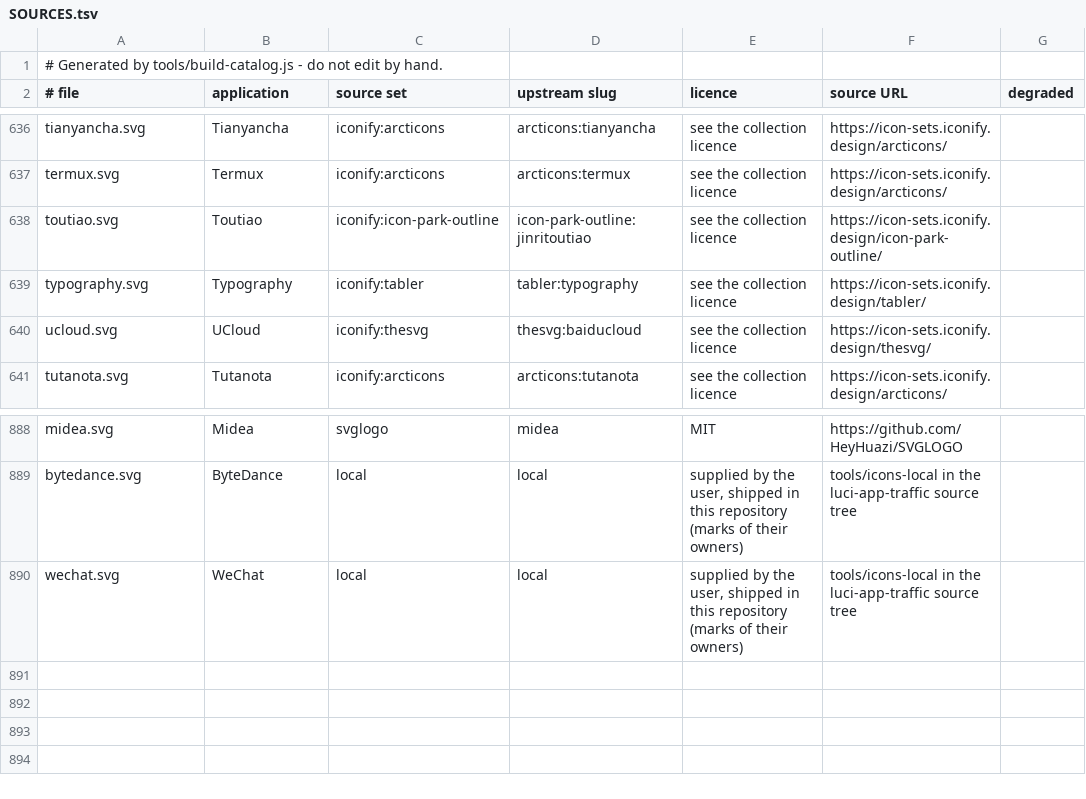
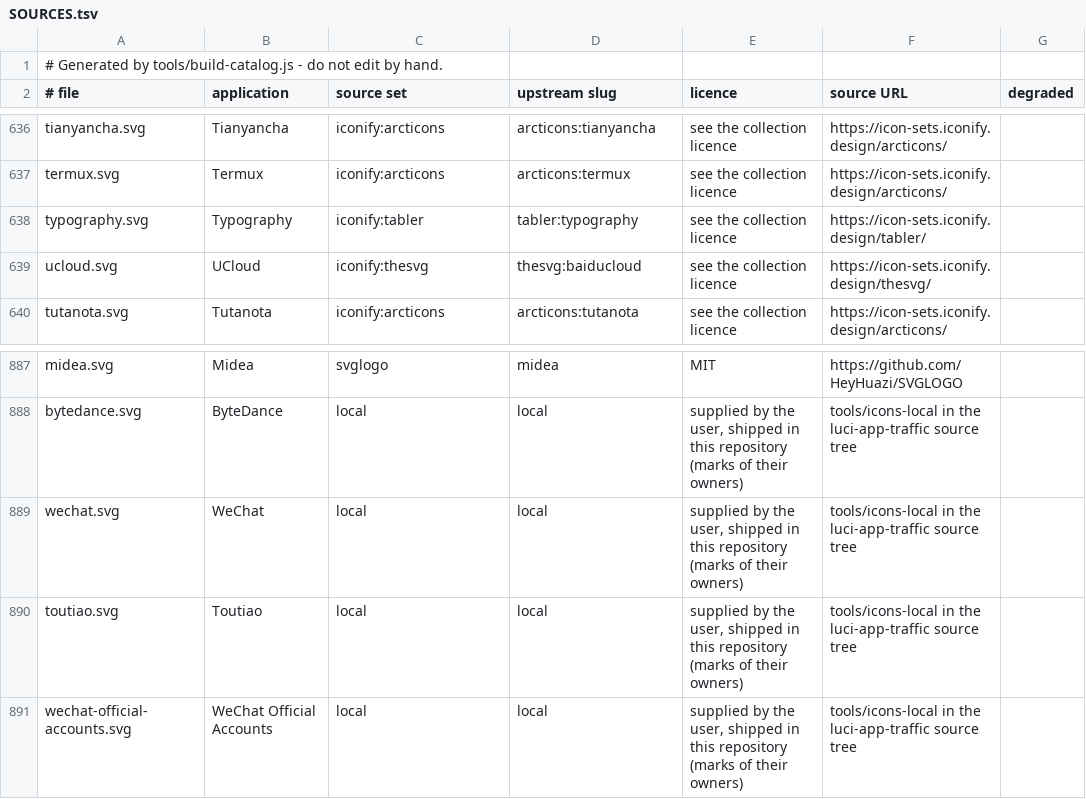
Before and after one commit to MedyMa/luci-app, a TSV file: Luci-app/luci-app-traffic/htdocs/luci-static/resources/traffic/icons/SOURCES.tsv, drawn as a sheet; only a part is shown, gaps mark what is left out; removed rows and columns are numbered as before the commit, all else as after; the diff names each change by its address in the sheet, - before the commit and + after, or states it on an @@ line.

Commit message:
fix(traffic): WeChat and 公众号 are two rows, not one icon
The last commit wrote the 公众号 mark over wechat.svg.  That was wrong twice: it
removed the WeChat mark, and it treated two different things as one.  WeChat and
WeChat Official Accounts are separate: weixin.qq.com is WeChat, mp.weixin.qq.com
is 公众号, and the catalogue had no row for the second one at all.  Replacing an
icon was never going to be the answer to a missing row.

So:

  wechat.svg is restored to the WeChat mark, and bytedance.svg is restored to the
  ByteDance mark.

  WeChat Official Accounts is a new catalogue row owning mp.weixin.qq.com, and the
  公众号 file is installed as wechat-official-accounts.svg.  Two rows, two marks.

  toutiao.com is now Toutiao rather than ByteDance.  Toutiao turned out to
  already be a catalogue name - it owned toutiaoimg.com - so this merges the
  domain into an existing row instead of inventing one, and 今日头条 is installed
  as toutiao.svg.  ByteDance keeps its own mark and its other domains.

Both names are added to the generator's hand-maintained list as well.  apps.tsv
is generated, so a rename that only edits it is a rename the next regeneration
throws away - which is the same trap the sidecar and SET_INFO entries exist to
avoid on the icon side.

check-icons passes.

Bump PKG_VERSION to 0.1.89.

```diff
--- a/Luci-app/luci-app-traffic/htdocs/luci-static/resources/traffic/icons/SOURCES.tsv
+++ b/Luci-app/luci-app-traffic/htdocs/luci-static/resources/traffic/icons/SOURCES.tsv
-row 638: toutiao.svg | Toutiao | iconify:icon-park-outline | icon-park-outline:jinritoutiao | see the collection licence | https://icon-sets.iconify.design/icon-park-outline/
+row 890: toutiao.svg | Toutiao | local | local | supplied by the user, shipped in this repository (marks of their owners) | tools/icons-local in the luci-app-traffic source tree
+row 891: wechat-official-accounts.svg | WeChat Official Accounts | local | local | supplied by the user, shipped in this repository (marks of their owners) | tools/icons-local in the luci-app-traffic source tree
```
Also changed, not shown: Luci-app/luci-app-traffic/root/etc/traffic/apps.tsv, 9 other files.
